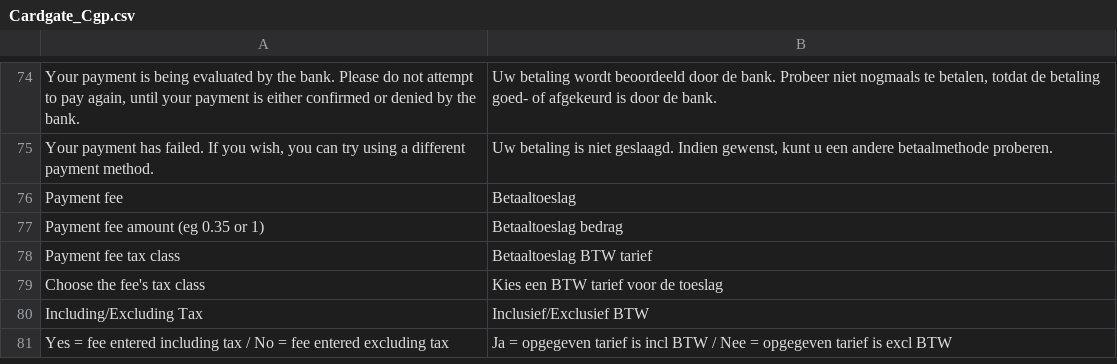
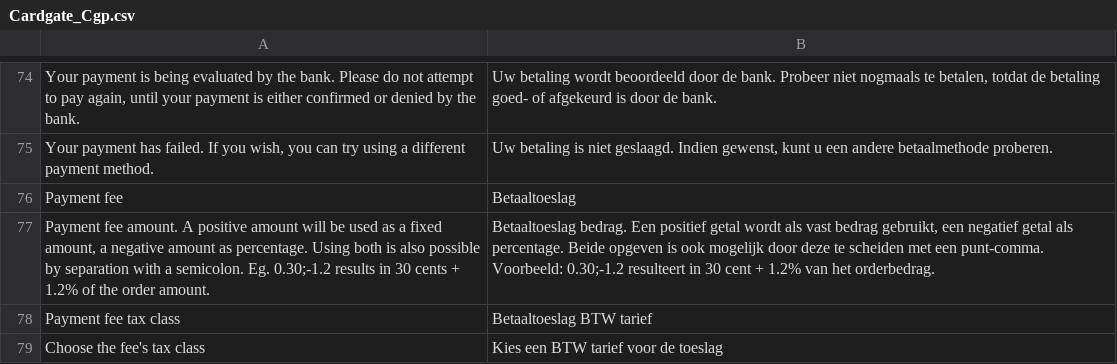
Before and after one commit to OpenMageModuleFostering/cardgate_cgp, a CSV file: app/locale/nl_NL/Cardgate_Cgp.csv, drawn as a sheet; only a part is shown, gaps mark what is left out; the shorter side is filled out with more unchanged rows; removed rows and columns are numbered as before the commit, all else as after; the diff names each change by its address in the sheet, - before the commit and + after, or states it on an @@ line.

```diff
--- a/app/locale/nl_NL/Cardgate_Cgp.csv
+++ b/app/locale/nl_NL/Cardgate_Cgp.csv
-row 77: Payment fee amount (eg 0.35 or 1) | Betaaltoeslag bedrag
+row 77: Payment fee amount. A positive amount will be used as a fixed amount, a negative amount as percentage. Using both is also possible by separation with a semicolon. Eg. 0.30;-1.2 results in 30 cents + 1.2% of the order amount. | Betaaltoeslag bedrag. Een positief getal wordt als vast bedrag gebruikt, een negatief getal als percentage. Beide opgeven is ook mogelijk door deze te scheiden met een punt-comma. Voorbeeld: 0.30;-1.2 resulteert in 30 cent + 1.2% van het orderbedrag.
```
Also changed, not shown: 4 other files.
